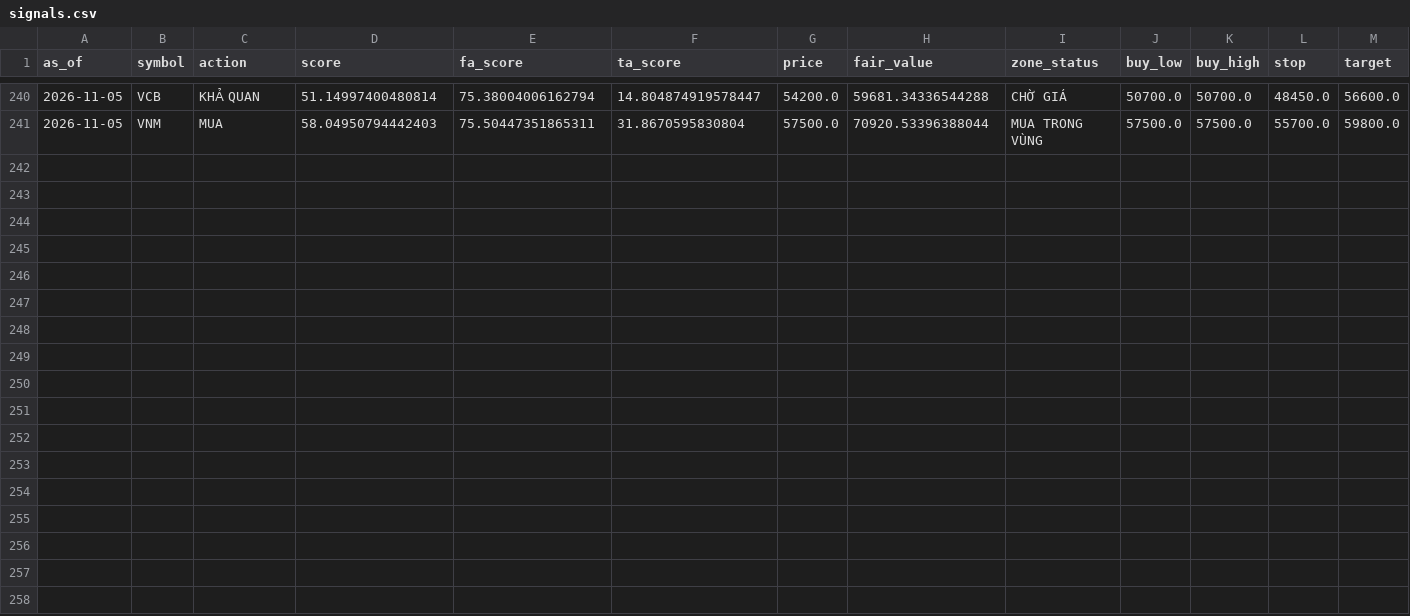
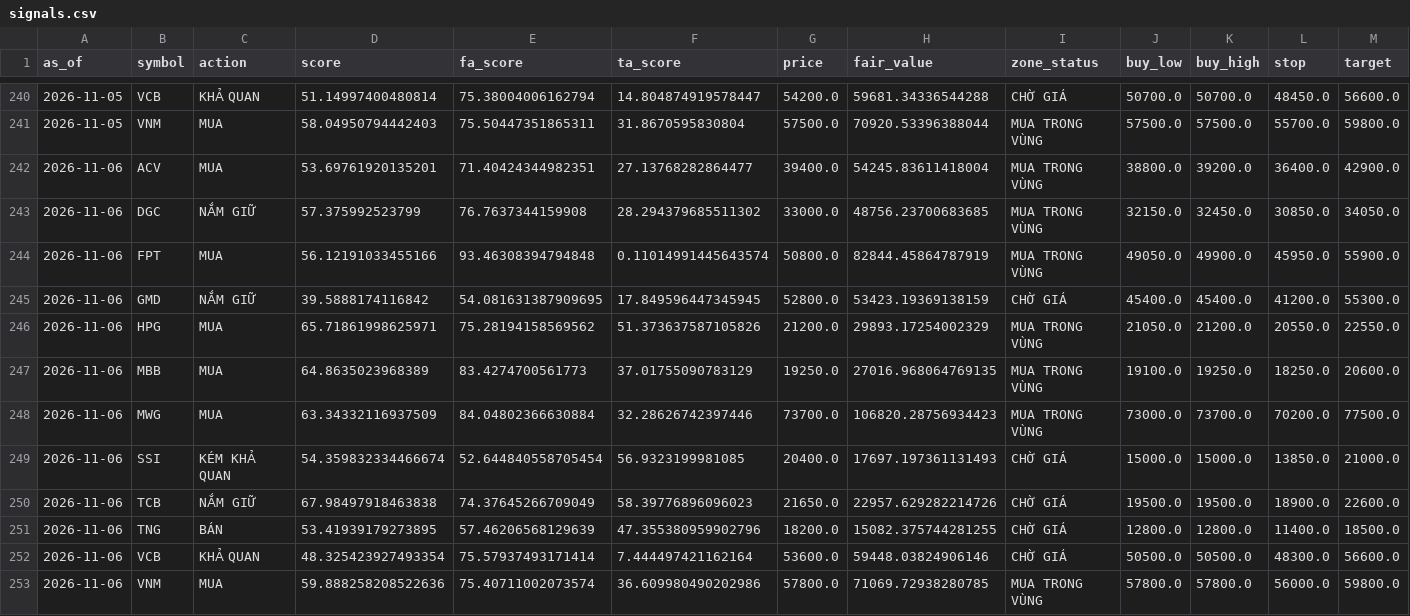
Before and after one commit to datkhonglac/tool_chung_khoa, a CSV file: history/signals.csv, drawn as a sheet; only a part is shown, gaps mark what is left out; rows hold the shown columns only; the diff names each change by its address in the sheet, - before the commit and + after, or states it on an @@ line.

```diff
--- a/history/signals.csv
+++ b/history/signals.csv
+row 242: 2026-11-06 | ACV | MUA | 53.69761920135201 | 71.40424344982351 | 27.13768282864477 | 39400.0 | 54245.83611418004 | MUA TRONG VÙNG | 38800.0 | 39200.0 | 36400.0 | 42900.0
+row 243: 2026-11-06 | DGC | NẮM GIỮ | 57.375992523799 | 76.7637344159908 | 28.294379685511302 | 33000.0 | 48756.23700683685 | MUA TRONG VÙNG | 32150.0 | 32450.0 | 30850.0 | 34050.0
+row 244: 2026-11-06 | FPT | MUA | 56.12191033455166 | 93.46308394794848 | 0.11014991445643574 | 50800.0 | 82844.45864787919 | MUA TRONG VÙNG | 49050.0 | 49900.0 | 45950.0 | 55900.0
+row 245: 2026-11-06 | GMD | NẮM GIỮ | 39.5888174116842 | 54.081631387909695 | 17.849596447345945 | 52800.0 | 53423.19369138159 | CHỜ GIÁ | 45400.0 | 45400.0 | 41200.0 | 55300.0
+row 246: 2026-11-06 | HPG | MUA | 65.71861998625971 | 75.28194158569562 | 51.373637587105826 | 21200.0 | 29893.17254002329 | MUA TRONG VÙNG | 21050.0 | 21200.0 | 20550.0 | 22550.0
+row 247: 2026-11-06 | MBB | MUA | 64.8635023968389 | 83.4274700561773 | 37.01755090783129 | 19250.0 | 27016.968064769135 | MUA TRONG VÙNG | 19100.0 | 19250.0 | 18250.0 | 20600.0
+row 248: 2026-11-06 | MWG | MUA | 63.34332116937509 | 84.04802366630884 | 32.28626742397446 | 73700.0 | 106820.28756934423 | MUA TRONG VÙNG | 73000.0 | 73700.0 | 70200.0 | 77500.0
+row 249: 2026-11-06 | SSI | KÉM KHẢ QUAN | 54.359832334466674 | 52.644840558705454 | 56.9323199981085 | 20400.0 | 17697.197361131493 | CHỜ GIÁ | 15000.0 | 15000.0 | 13850.0 | 21000.0
+row 250: 2026-11-06 | TCB | NẮM GIỮ | 67.98497918463838 | 74.37645266709049 | 58.39776896096023 | 21650.0 | 22957.629282214726 | CHỜ GIÁ | 19500.0 | 19500.0 | 18900.0 | 22600.0
+row 251: 2026-11-06 | TNG | BÁN | 53.41939179273895 | 57.46206568129639 | 47.355380959902796 | 18200.0 | 15082.375744281255 | CHỜ GIÁ | 12800.0 | 12800.0 | 11400.0 | 18500.0
+row 252: 2026-11-06 | VCB | KHẢ QUAN | 48.325423927493354 | 75.57937493171414 | 7.444497421162164 | 53600.0 | 59448.03824906146 | CHỜ GIÁ | 50500.0 | 50500.0 | 48300.0 | 56600.0
+row 253: 2026-11-06 | VNM | MUA | 59.888258208522636 | 75.40711002073574 | 36.609980490202986 | 57800.0 | 71069.72938280785 | MUA TRONG VÙNG | 57800.0 | 57800.0 | 56000.0 | 59800.0
```
Also changed, not shown: 1 other file.
